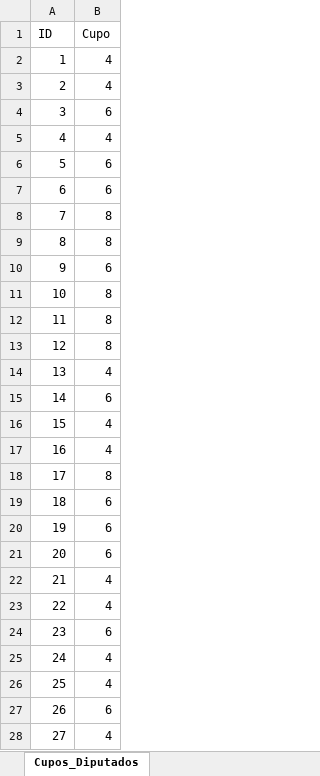
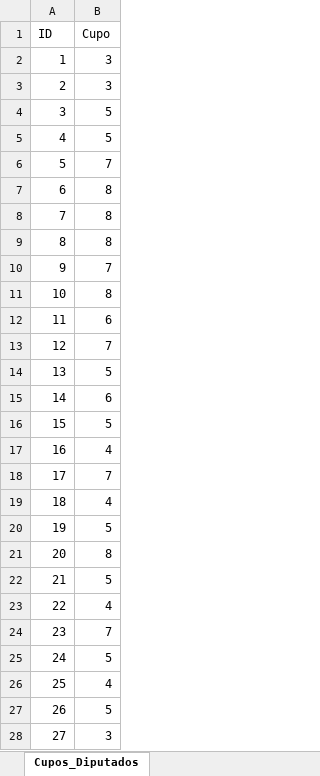
Before and after one commit to goyanedelv/general-election-simulator-chile, an Excel workbook: 02_parameter/01_diccionarios_cupos/Cupos_Diputados.xlsx, sheet Cupos_Diputados, drawn as a sheet; only a part is shown; values as stored, in another font and other column widths than the file's, no borders; the diff covers the shown part only; the diff names each change by its address in the sheet, - before the commit and + after, or states it on an @@ line.

Commit message:
data viz tools

```diff
--- a/02_parameter/01_diccionarios_cupos/Cupos_Diputados.xlsx (sheet Cupos_Diputados)
+++ b/02_parameter/01_diccionarios_cupos/Cupos_Diputados.xlsx (sheet Cupos_Diputados)
-B2:B3 (Cupo): 4
+B2:B3 (Cupo): 3
-B4 (Cupo): 6
+B4 (Cupo): 5
-B5 (Cupo): 4
+B5 (Cupo): 5
-B6 (Cupo): 6
+B6 (Cupo): 7
-B7 (Cupo): 6
+B7 (Cupo): 8
-B10 (Cupo): 6
+B10 (Cupo): 7
-B12 (Cupo): 8
+B12 (Cupo): 6
-B13 (Cupo): 8
+B13 (Cupo): 7
-B14 (Cupo): 4
+B14 (Cupo): 5
-B16 (Cupo): 4
+B16 (Cupo): 5
-B18 (Cupo): 8
+B18 (Cupo): 7
-B19 (Cupo): 6
+B19 (Cupo): 4
-B20 (Cupo): 6
+B20 (Cupo): 5
-B21 (Cupo): 6
+B21 (Cupo): 8
-B22 (Cupo): 4
+B22 (Cupo): 5
-B24 (Cupo): 6
+B24 (Cupo): 7
-B25 (Cupo): 4
+B25 (Cupo): 5
-B27 (Cupo): 6
+B27 (Cupo): 5
-B28 (Cupo): 4
+B28 (Cupo): 3
```
Also changed, not shown: 1 edited cell elsewhere in this sheet, 29 other files.
